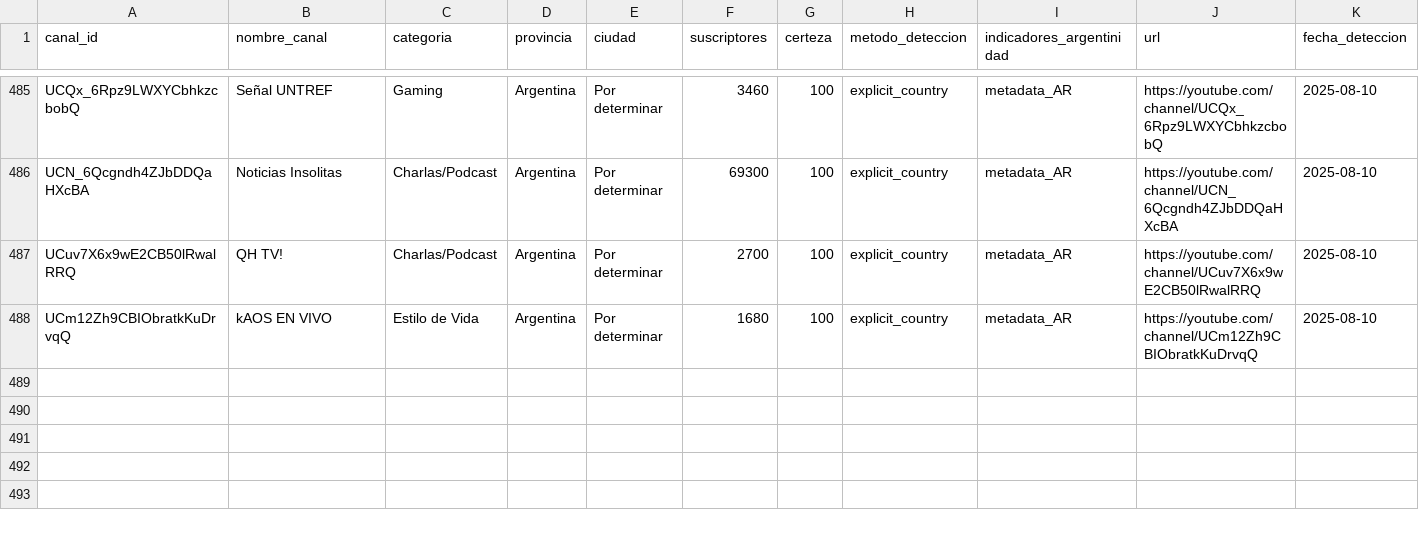
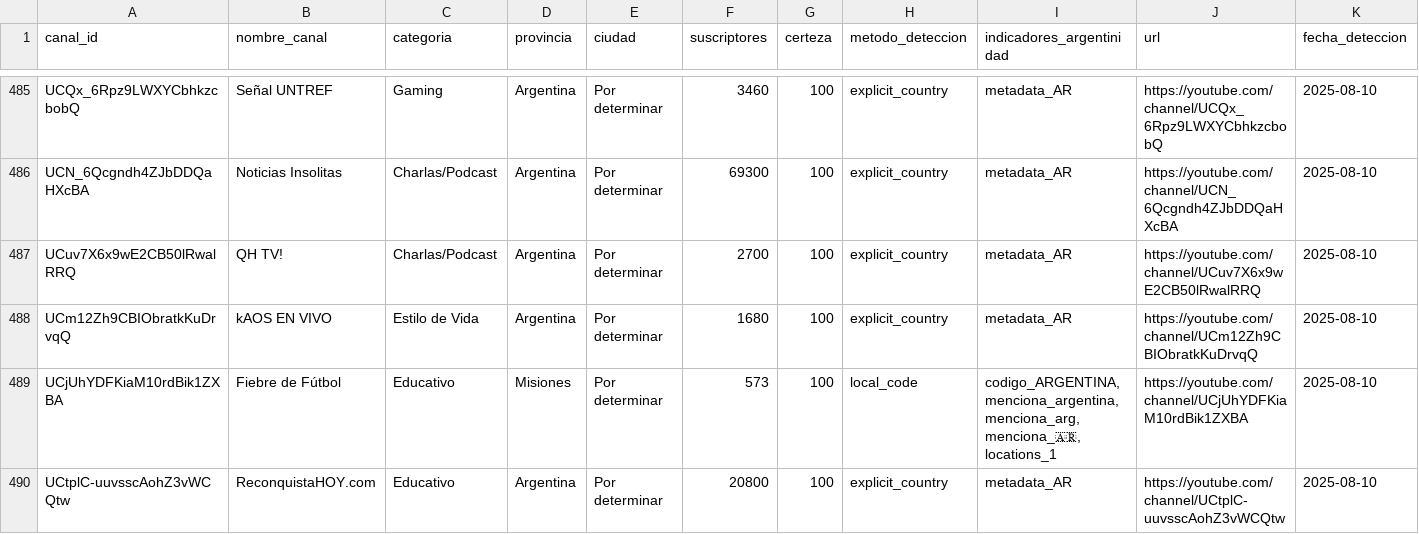
Before and after one commit to PobleteFerreira/cartografia-streaming-argentino-FULL, a CSV file: data/streamers_argentinos.csv, drawn as a sheet; only a part is shown, gaps mark what is left out; rows hold the shown columns only; the diff names each change by its address in the sheet, - before the commit and + after, or states it on an @@ line.

```diff
--- a/data/streamers_argentinos.csv
+++ b/data/streamers_argentinos.csv
+row 489: UCjUhYDFKiaM10rdBik1ZXBA | Fiebre de Fútbol | Educativo | Misiones | Por determinar | 573 | 100 | local_code | codigo_ARGENTINA, menciona_argentina, menciona_arg, menciona_🇦🇷, locations_1 | https://youtube.com/channel/UCjUhYDFKiaM10rdBik1ZXBA | 2025-08-10
+row 490: UCtplC-uuvsscAohZ3vWCQtw | ReconquistaHOY.com | Educativo | Argentina | Por determinar | 20800 | 100 | explicit_country | metadata_AR | https://youtube.com/channel/UCtplC-uuvsscAohZ3vWCQtw | 2025-08-10
```
